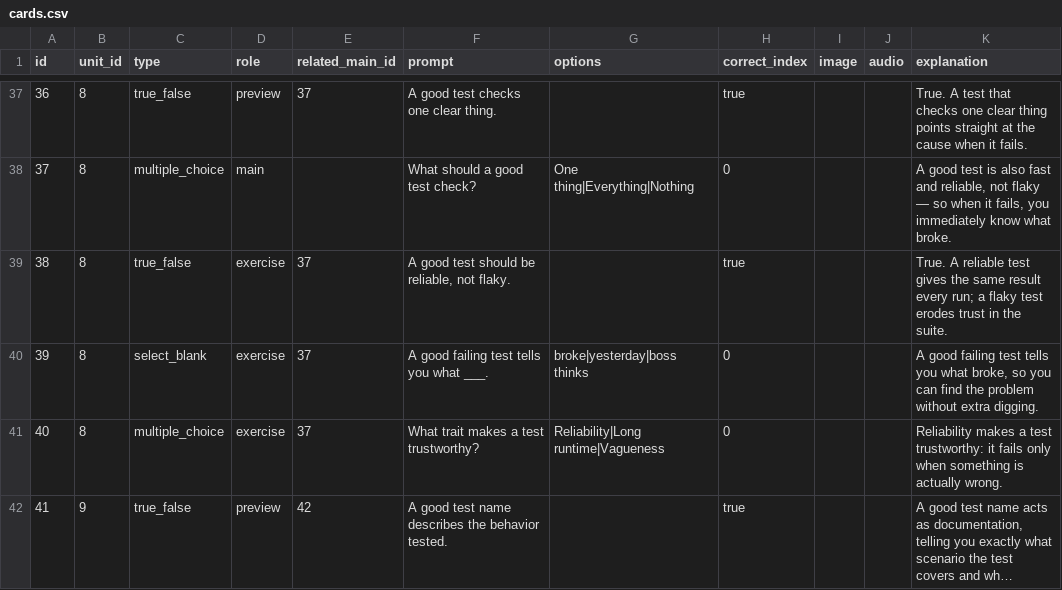
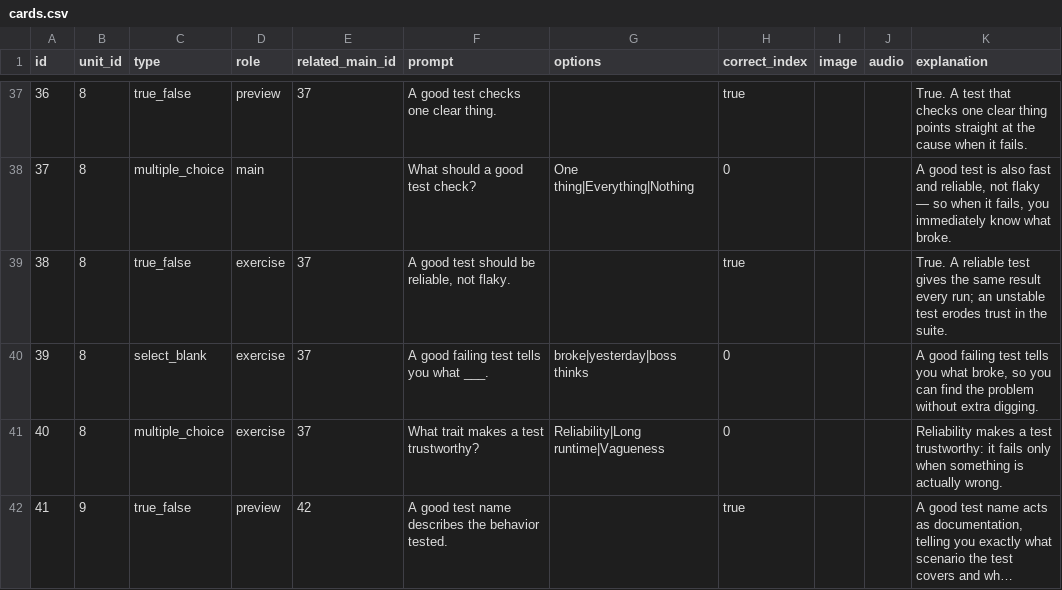
Before and after one commit to yaaddi-courses/testing-in-software-engineering, a CSV file: source/cards.csv, drawn as a sheet; only a part is shown, gaps mark what is left out; long unchanged cells end in ….

Commit message:
Cards do not use terms before they are taught, practice cards mention their topic (v1.1.4)

```diff
--- a/source/cards.csv
+++ b/source/cards.csv
@@ -38,3 +38,3 @@ id,unit_id,type,role,related_main_id,prompt,options,correct_index,image,audio,ex
 37,8,multiple_choice,main,,What should a good test check?,One thing|Everything|Nothing,0,,,"A good test is also fast and reliable, not flaky — so when it fails, you immediately know what broke."
-38,8,true_false,exercise,37,"A good test should be reliable, not flaky.",,true,,,True. A reliable test gives the same result every run; a flaky test erodes trust in the suite.
+38,8,true_false,exercise,37,"A good test should be reliable, not flaky.",,true,,,True. A reliable test gives the same result every run; an unstable test erodes trust in the suite.
 39,8,select_blank,exercise,37,A good failing test tells you what ___.,broke|yesterday|boss thinks,0,,,"A good failing test tells you what broke, so you can find the problem without extra digging."
```
Also changed, not shown: source/meta.csv, 2 other files.
